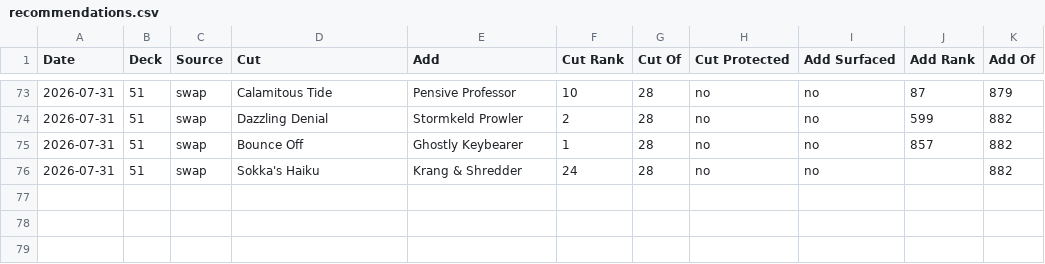
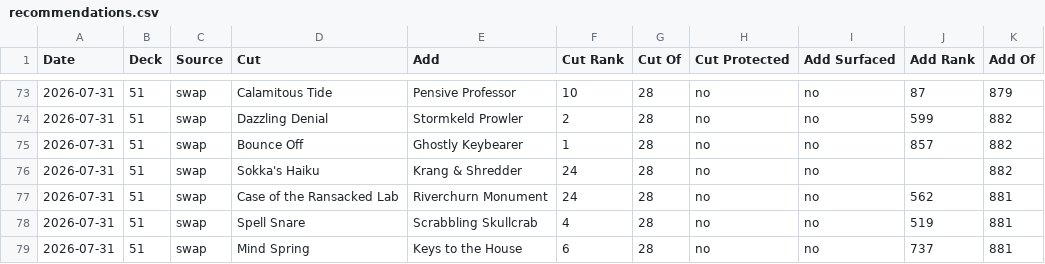
Before and after one commit to robinchoudhuryums/mtga, a CSV file: recommendations.csv, drawn as a sheet; only a part is shown, gaps mark what is left out.

```diff
--- a/recommendations.csv
+++ b/recommendations.csv
@@ -76 +76,4 @@ Date,Deck,Source,Cut,Add,Cut Rank,Cut Of,Cut Protected,Add Surfaced,Add Rank,Add
 2026-07-31,51,swap,Sokka's Haiku,Krang & Shredder,24,28,no,no,,882
+2026-07-31,51,swap,Case of the Ransacked Lab,Riverchurn Monument,24,28,no,no,562,881
+2026-07-31,51,swap,Spell Snare,Scrabbling Skullcrab,4,28,no,no,519,881
+2026-07-31,51,swap,Mind Spring,Keys to the House,6,28,no,no,737,881
```
Also changed, not shown: card-wishlist.csv, 1 other file.
